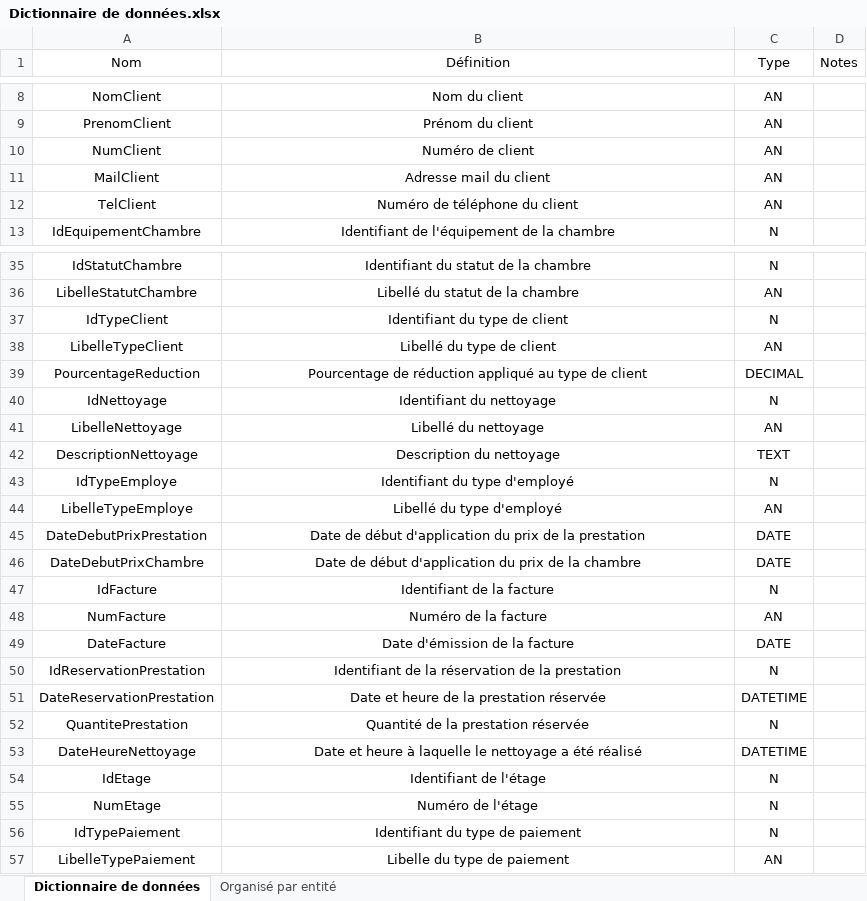
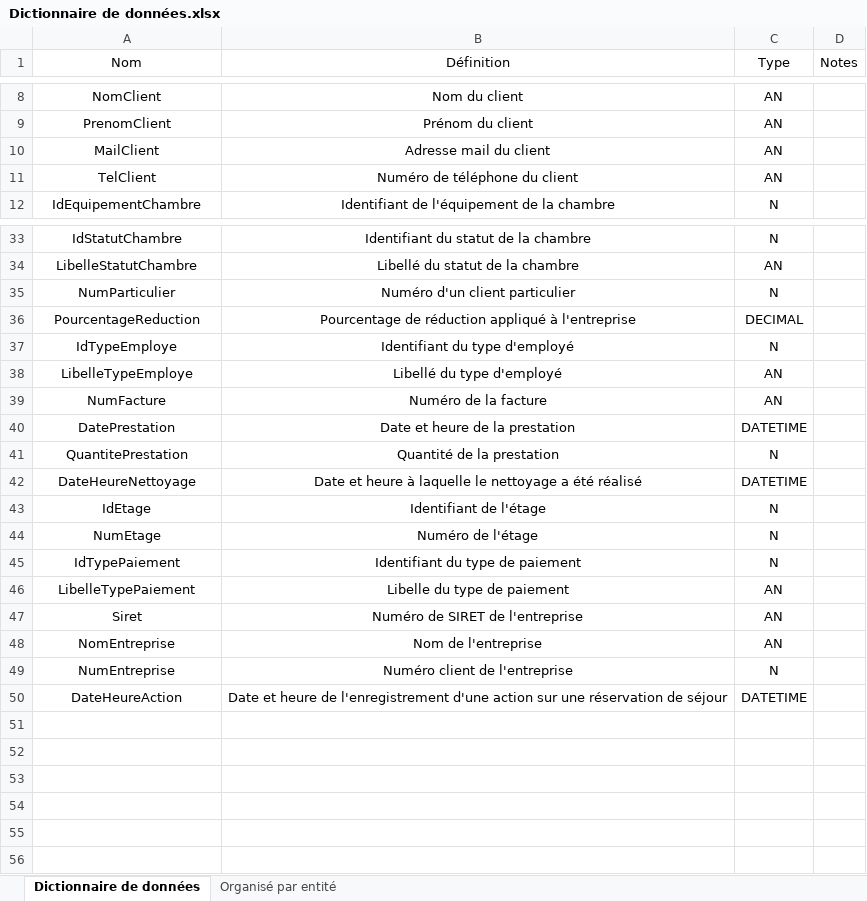
Before and after one commit to Yoan15/projet_hotel, an Excel workbook: Dictionnaire de données.xlsx, sheet Dictionnaire de données, drawn as a sheet; only a part is shown, gaps mark what is left out; values as stored, in another font and other column widths than the file's, no borders; table styles not drawn; removed rows and columns are numbered as before the commit, all else as after; the diff covers the shown part only; the diff names each change by its address in the sheet, - before the commit and + after, or states it on an @@ line.

Commit message:
Dictionnaire de données V2 + agencement MCD

```diff
--- a/Dictionnaire de données.xlsx (sheet Dictionnaire de données)
+++ b/Dictionnaire de données.xlsx (sheet Dictionnaire de données)
-row 10: NumClient | Numéro de client | AN
-row 37: IdTypeClient | Identifiant du type de client | N
-row 38: LibelleTypeClient | Libellé du type de client | AN
+row 35: NumParticulier | Numéro d'un client particulier | N
-B36 (Définition): …réduction appliqué au type de client
+B36 (Définition): …réduction appliqué à l'entreprise
-row 40: IdNettoyage | Identifiant du nettoyage | N
-row 41: LibelleNettoyage | Libellé du nettoyage | AN
-row 42: DescriptionNettoyage | Description du nettoyage | TEXT
-row 45: DateDebutPrixPrestation | Date de début d'application du prix de la prestation | DATE
-row 46: DateDebutPrixChambre | Date de début d'application du prix de la chambre | DATE
-row 47: IdFacture | Identifiant de la facture | N
-row 49: DateFacture | Date d'émission de la facture | DATE
-row 50: IdReservationPrestation | Identifiant de la réservation de la prestation | N
-A40 (Nom): DateReservationPrestation
+A40 (Nom): DatePrestation
-B40 (Définition): Date et heure de la prestation réservée
+B40 (Définition): Date et heure de la prestation
-B41 (Définition): Quantité de la prestation réservée
+B41 (Définition): Quantité de la prestation
+row 47: Siret | Numéro de SIRET de l'entreprise | AN
+row 48: NomEntreprise | Nom de l'entreprise | AN
+row 49: NumEntreprise | Numéro client de l'entreprise | N
+row 50: DateHeureAction | Date et heure de l'enregistrement d'une action sur une réservation de séjour | DATETIME
```
Also changed, not shown: 1 removed row elsewhere in this sheet, sheet Organisé par entité, 6 other files.
